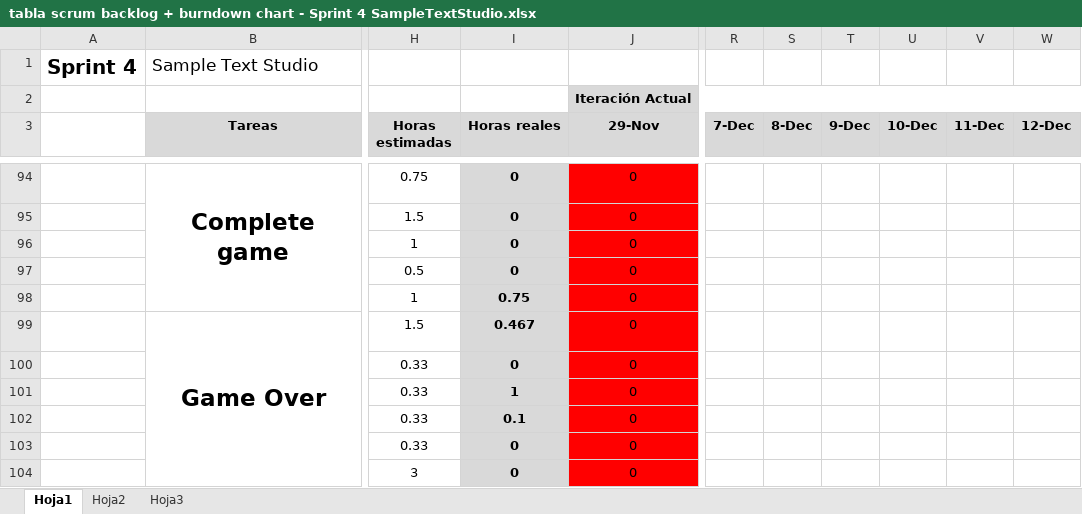
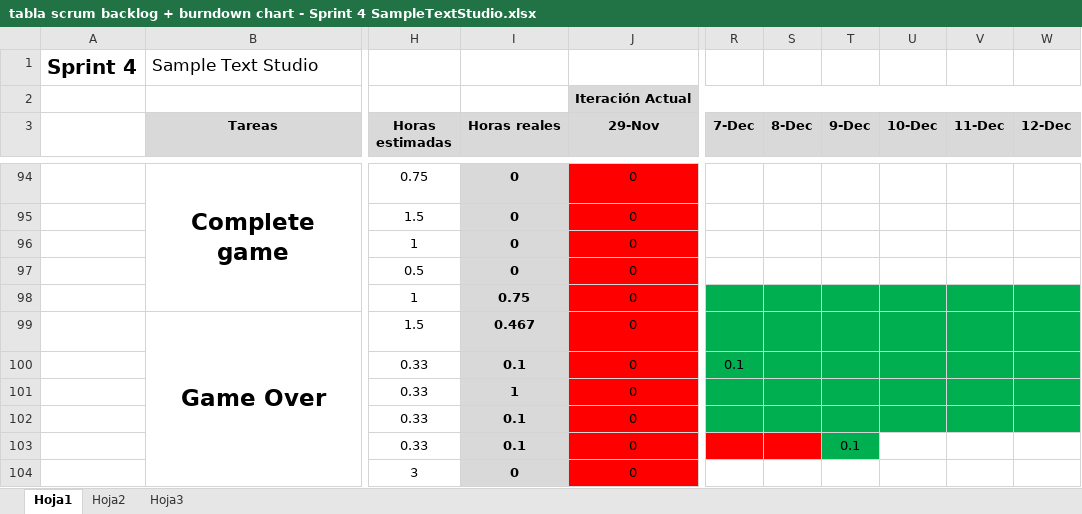
Before and after one commit to devildrake/MAP_LegendOfRadev, an Excel workbook: tabla scrum backlog + burndown chart - Sprint 4 SampleTextStudio.xlsx, sheet Hoja1, drawn as a sheet; only a part is shown, gaps mark what is left out; values as stored, in another font and other column widths than the file's, no borders; charts and pictures not drawn; the diff covers the shown part only; the diff names each change by its address in the sheet, - before the commit and + after, or states it on an @@ line.

Commit message:
excel

```diff
--- a/tabla scrum backlog + burndown chart - Sprint 4 SampleTextStudio.xlsx (sheet Hoja1)
+++ b/tabla scrum backlog + burndown chart - Sprint 4 SampleTextStudio.xlsx (sheet Hoja1)
-R98:W102 fill: none
+R98:W102 fill: #00B050
-I100 (Horas reales): 0
+I100 (Horas reales): 0.1
-R100 (7-Dec): (empty)
+R100 (7-Dec): 0.1
-I103 (Horas reales): 0
+I103 (Horas reales): 0.1
-R103:S103 fill: none
+R103:S103 fill: #FF0000
-T103 (9-Dec): (empty)
+T103 (9-Dec): 0.1
-T103 fill: none
+T103 fill: #00B050
```
Also changed, not shown: 18 edited cells and cell formats elsewhere in this sheet, charts or pictures.
